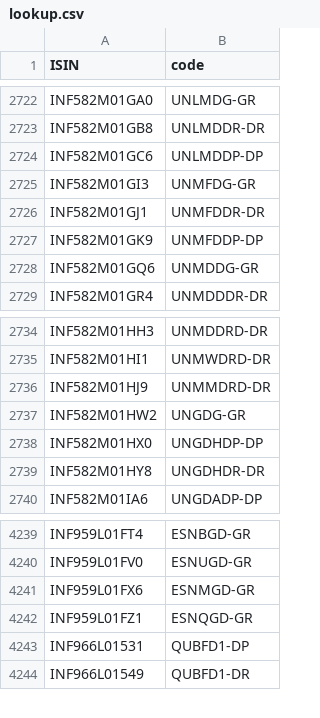
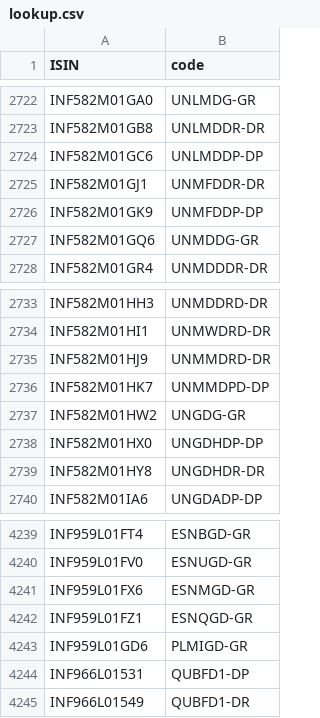
Before and after one commit to captn3m0/mf.captnemo.in, a CSV file: _data/lookup.csv, drawn as a sheet; only a part is shown, gaps mark what is left out; removed rows and columns are numbered as before the commit, all else as after; the diff covers the shown part only; the diff names each change by its address in the sheet, - before the commit and + after, or states it on an @@ line.

```diff
--- a/_data/lookup.csv
+++ b/_data/lookup.csv
-row 2725: INF582M01GI3 | UNMFDG-GR
+row 2736: INF582M01HK7 | UNMMDPD-DP
+row 4243: INF959L01GD6 | PLMIGD-GR
```
Also changed, not shown: 8 added rows and 8 removed rows elsewhere in this file, 1 other file.
